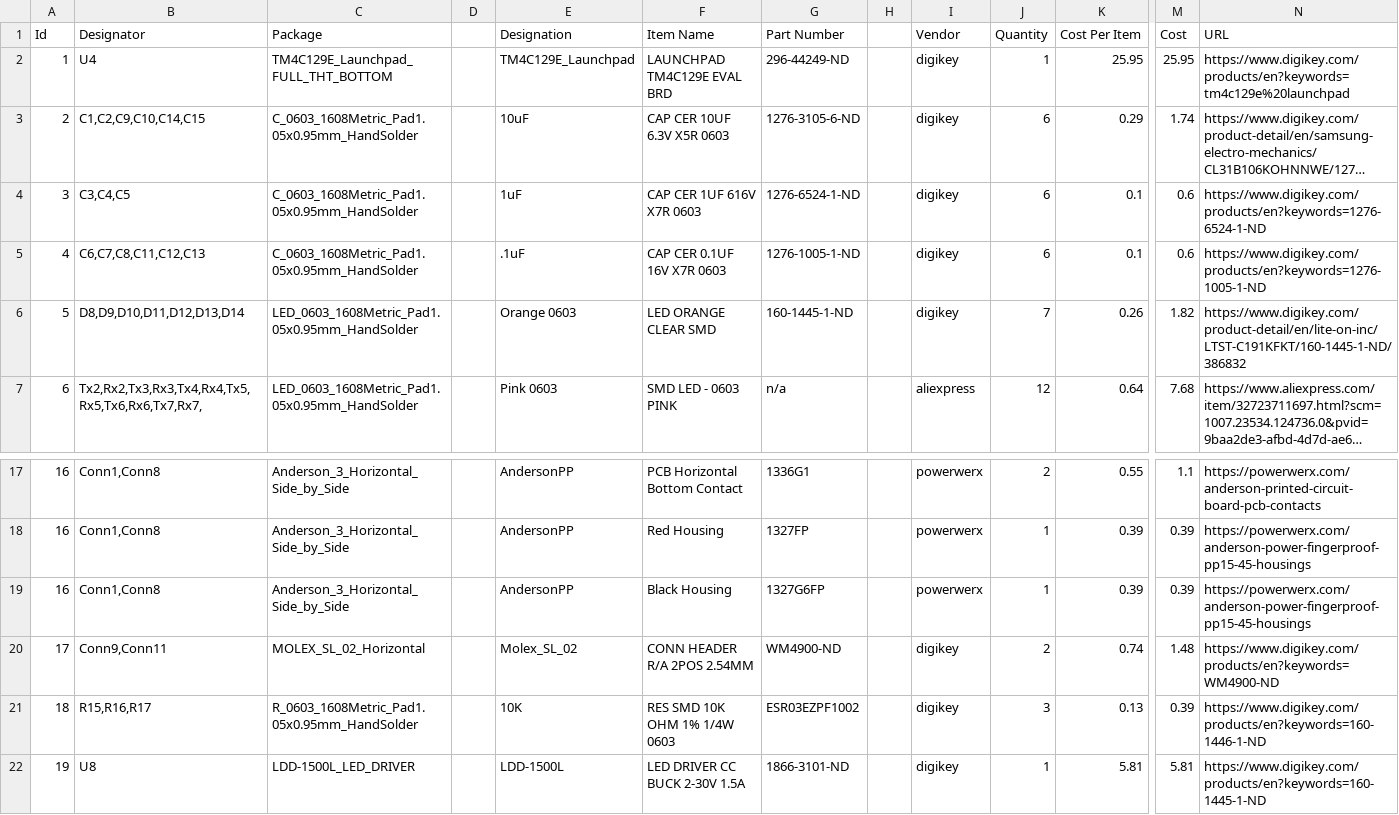
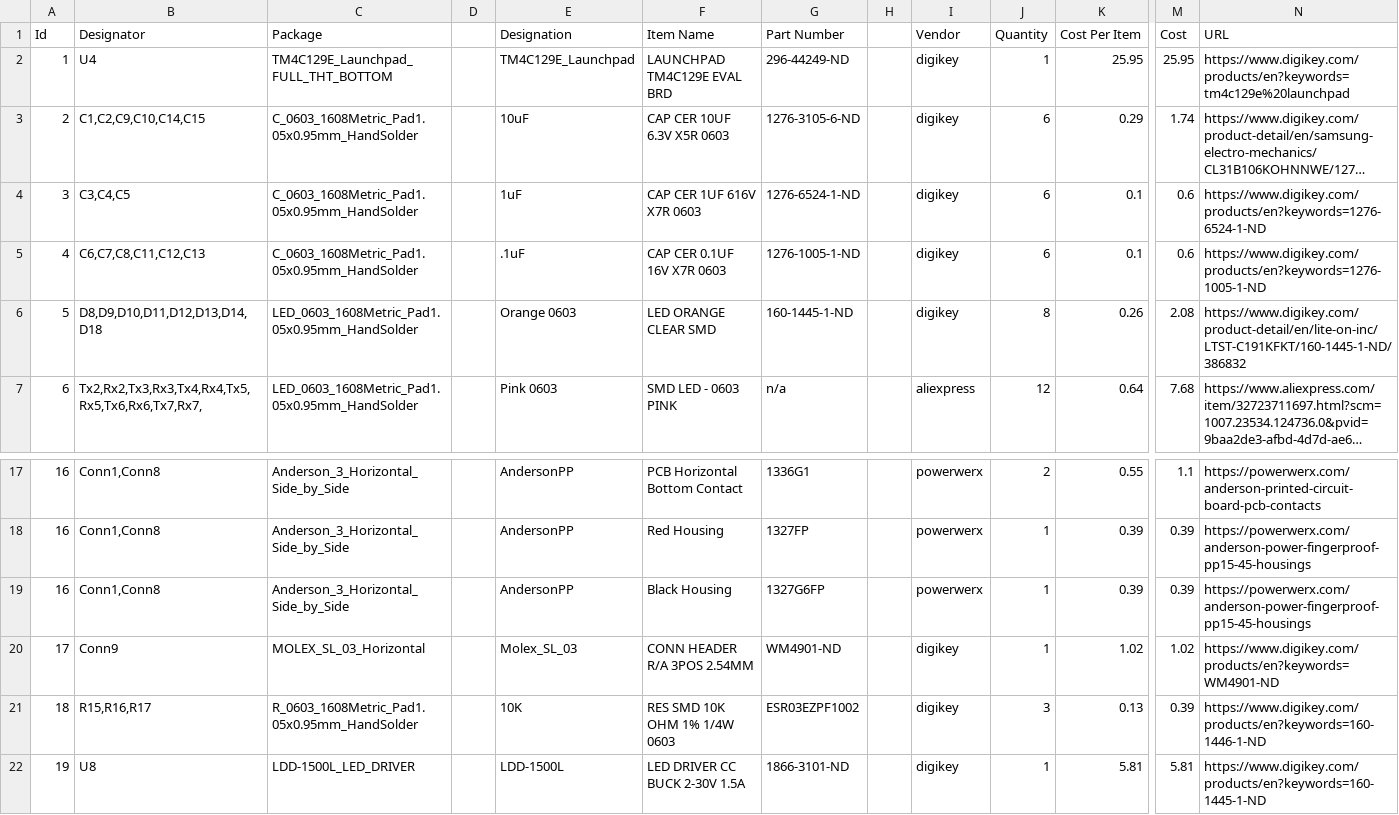
Before and after one commit to MissouriMRDT/DriveBoard_Hardware, a CSV file: Documents/BOM.csv (was Documents/BOM_Rev2.csv), drawn as a sheet; only a part is shown, gaps mark what is left out; long unchanged cells end in …; the diff names each change by its address in the sheet, - before the commit and + after, or states it on an @@ line.

```diff
--- a/Documents/BOM_Rev2.csv
+++ b/Documents/BOM.csv
-B6 (Designator): D8,D9,D10,D11,D12,D13,D14
+B6 (Designator): D8,D9,D10,D11,D12,D13,D14,D18
-J6 (Quantity): 7
+J6 (Quantity): 8
-M6 (Cost): 1.82
+M6 (Cost): 2.08
-B20 (Designator): Conn9,Conn11
+B20 (Designator): Conn9
-C20 (Package): MOLEX_SL_02_Horizontal
+C20 (Package): MOLEX_SL_03_Horizontal
-E20 (Designation): Molex_SL_02
+E20 (Designation): Molex_SL_03
-F20 (Item Name): CONN HEADER R/A 2POS 2.54MM
+F20 (Item Name): CONN HEADER R/A 3POS 2.54MM
-G20 (Part Number): WM4900-ND
+G20 (Part Number): WM4901-ND
-J20 (Quantity): 2
+J20 (Quantity): 1
-K20 (Cost Per Item): 0.74
+K20 (Cost Per Item): 1.02
-M20 (Cost): 1.48
+M20 (Cost): 1.02
-N20 (URL): https://www.digikey.com/products/en?keywords=WM4900-ND
+N20 (URL): https://www.digikey.com/products/en?keywords=WM4901-ND
```
Also changed, not shown: 2 other files.
